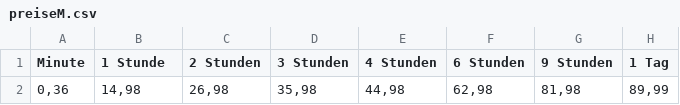
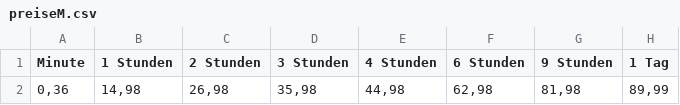
Before and after one commit to ousiaAJ/mobiapp, a CSV file: preiseM.csv, drawn as a sheet; only a part is shown; the diff names each change by its address in the sheet, - before the commit and + after, or states it on an @@ line.

```diff
--- a/preiseM.csv
+++ b/preiseM.csv
-B1: 1 Stunde
+B1: 1 Stunden
```
Also changed, not shown: preiseS.csv, preiseXS.csv, 6 other files.
